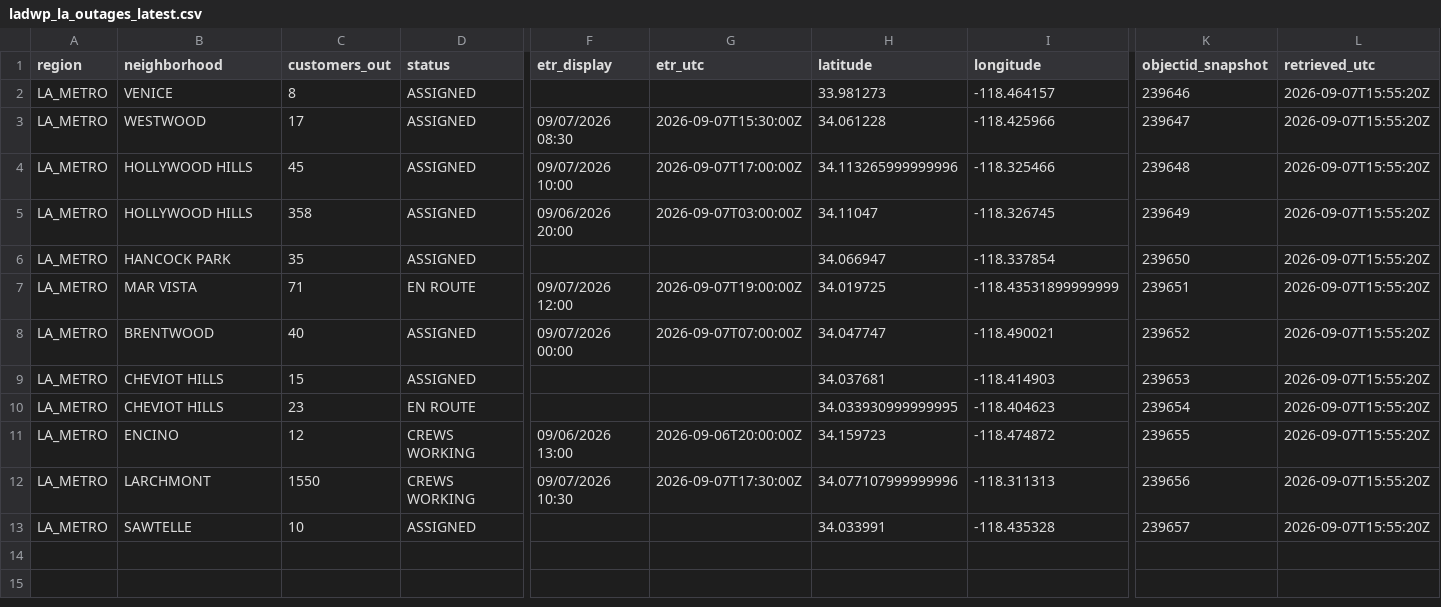
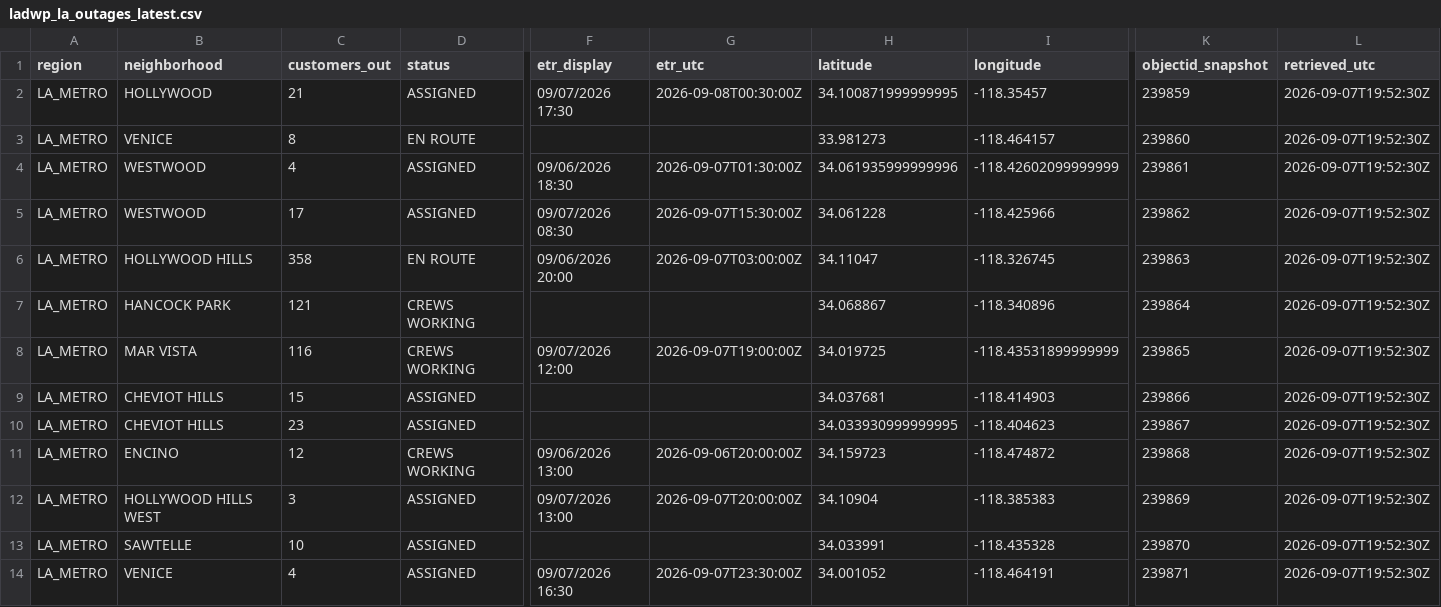
Before and after one commit to danish0305/sce-outage-tracker, a CSV file: ladwp/ladwp_la_outages_latest.csv, drawn as a sheet; only a part is shown, gaps mark what is left out; removed rows and columns are numbered as before the commit, all else as after; rows hold the shown columns only; the diff names each change by its address in the sheet, - before the commit and + after, or states it on an @@ line.

```diff
--- a/ladwp/ladwp_la_outages_latest.csv
+++ b/ladwp/ladwp_la_outages_latest.csv
+row 2: LA_METRO | HOLLYWOOD | 21 | ASSIGNED | 09/07/2026 17:30 | 2026-09-08T00:30:00Z | 34.100871999999995 | -118.35457 | 239859 | 2026-09-07T19:52:30Z
-D3 (status): ASSIGNED
+D3 (status): EN ROUTE
-K3 (objectid_snapshot): 239646
+K3 (objectid_snapshot): 239860
-L3 (retrieved_utc): 2026-09-07T15:55:20Z
+L3 (retrieved_utc): 2026-09-07T19:52:30Z
+row 4: LA_METRO | WESTWOOD | 4 | ASSIGNED | 09/06/2026 18:30 | 2026-09-07T01:30:00Z | 34.061935999999996 | -118.42602099999999 | 239861 | 2026-09-07T19:52:30Z
-K5 (objectid_snapshot): 239647
+K5 (objectid_snapshot): 239862
-L5 (retrieved_utc): 2026-09-07T15:55:20Z
+L5 (retrieved_utc): 2026-09-07T19:52:30Z
-row 4: LA_METRO | HOLLYWOOD HILLS | 45 | ASSIGNED | 09/07/2026 10:00 | 2026-09-07T17:00:00Z | 34.113265999999996 | -118.325466 | 239648 | 2026-09-07T15:55:20Z
-D6 (status): ASSIGNED
+D6 (status): EN ROUTE
-K6 (objectid_snapshot): 239649
+K6 (objectid_snapshot): 239863
-L6:L8 (retrieved_utc): 2026-09-07T15:55:20Z
+L6:L8 (retrieved_utc): 2026-09-07T19:52:30Z
-C7 (customers_out): 35
+C7 (customers_out): 121
-D7 (status): ASSIGNED
+D7 (status): CREWS WORKING
-H7 (latitude): 34.066947
+H7 (latitude): 34.068867
-I7 (longitude): -118.337854
+I7 (longitude): -118.340896
-K7 (objectid_snapshot): 239650
+K7 (objectid_snapshot): 239864
-C8 (customers_out): 71
+C8 (customers_out): 116
-D8 (status): EN ROUTE
+D8 (status): CREWS WORKING
-K8 (objectid_snapshot): 239651
+K8 (objectid_snapshot): 239865
-row 8: LA_METRO | BRENTWOOD | 40 | ASSIGNED | 09/07/2026 00:00 | 2026-09-07T07:00:00Z | 34.047747 | -118.490021 | 239652 | 2026-09-07T15:55:20Z
-K9 (objectid_snapshot): 239653
+K9 (objectid_snapshot): 239866
-L9:L13 (retrieved_utc): 2026-09-07T15:55:20Z
+L9:L13 (retrieved_utc): 2026-09-07T19:52:30Z
-D10 (status): EN ROUTE
+D10 (status): ASSIGNED
-K10 (objectid_snapshot): 239654
+K10 (objectid_snapshot): 239867
-K11 (objectid_snapshot): 239655
+K11 (objectid_snapshot): 239868
-B12 (neighborhood): LARCHMONT
+B12 (neighborhood): HOLLYWOOD HILLS WEST
-C12 (customers_out): 1550
+C12 (customers_out): 3
-D12 (status): CREWS WORKING
+D12 (status): ASSIGNED
-F12 (etr_display): 09/07/2026 10:30
+F12 (etr_display): 09/07/2026 13:00
-G12 (etr_utc): 2026-09-07T17:30:00Z
+G12 (etr_utc): 2026-09-07T20:00:00Z
-H12 (latitude): 34.077107999999996
+H12 (latitude): 34.10904
-I12 (longitude): -118.311313
+I12 (longitude): -118.385383
-K12 (objectid_snapshot): 239656
+K12 (objectid_snapshot): 239869
-K13 (objectid_snapshot): 239657
+K13 (objectid_snapshot): 239870
+row 14: LA_METRO | VENICE | 4 | ASSIGNED | 09/07/2026 16:30 | 2026-09-07T23:30:00Z | 34.001052 | -118.464191 | 239871 | 2026-09-07T19:52:30Z
```
Also changed, not shown: la_oc_outages_latest.csv, ladwp/ladwp_la_outages_history.csv, 8 other files.
